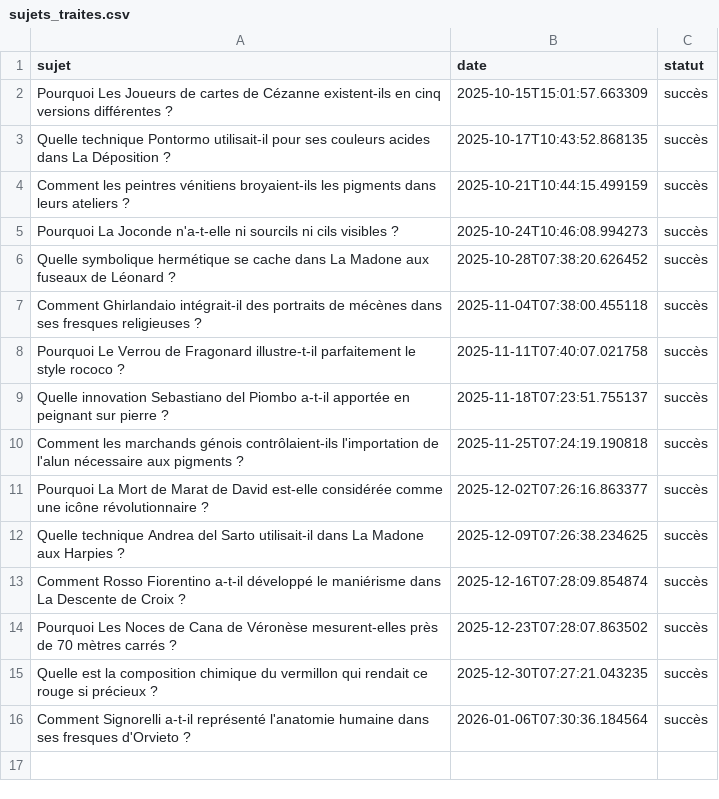
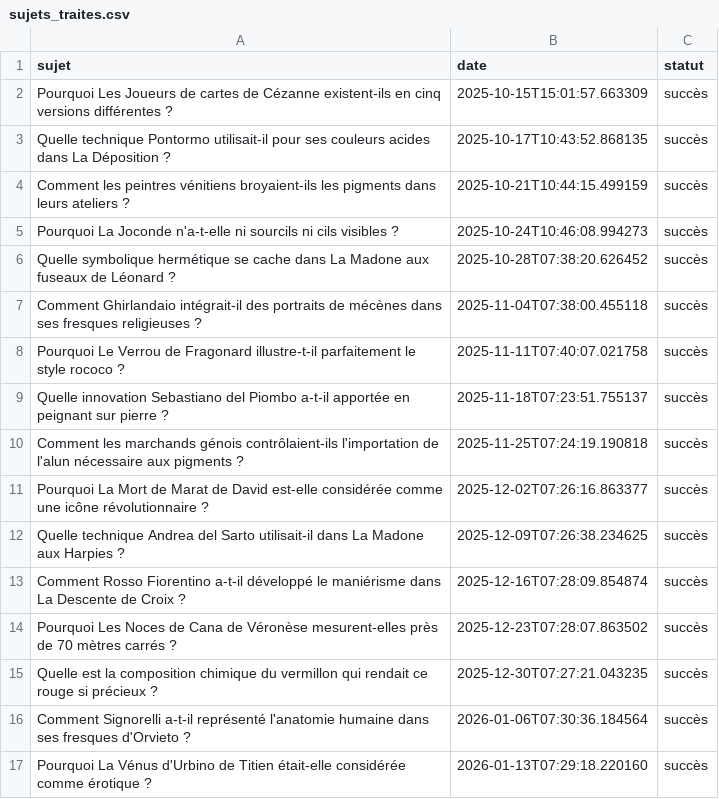
Before and after one commit to Metalosmose21/Artistes-celebres-5, a CSV file: sujets_traites.csv, drawn as a sheet.

```diff
--- a/sujets_traites.csv
+++ b/sujets_traites.csv
@@ -16 +16,2 @@ Quelle est la composition chimique du vermillon qui rendait ce rouge si précieu
 Comment Signorelli a-t-il représenté l'anatomie humaine dans ses fresques d'Orvieto ?,2026-01-06T07:30:36.184564,succès
+Pourquoi La Vénus d'Urbino de Titien était-elle considérée comme érotique ?,2026-01-13T07:29:18.220160,succès
```
Also changed, not shown: sujets.csv.
